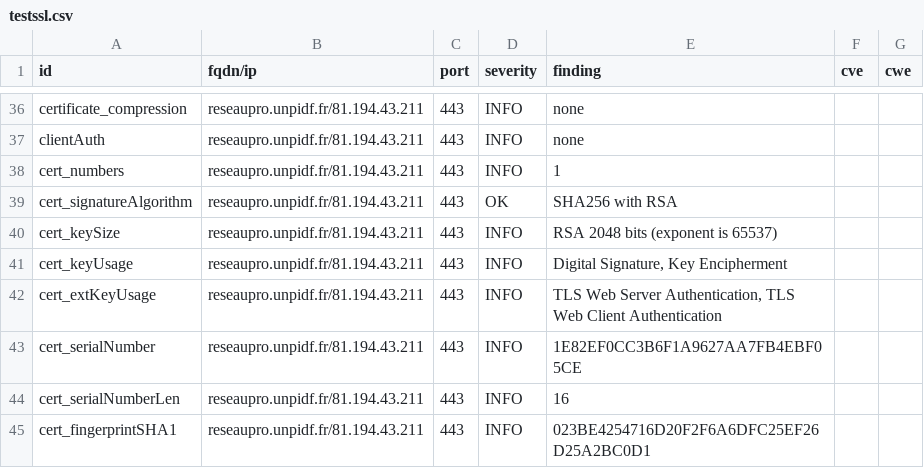
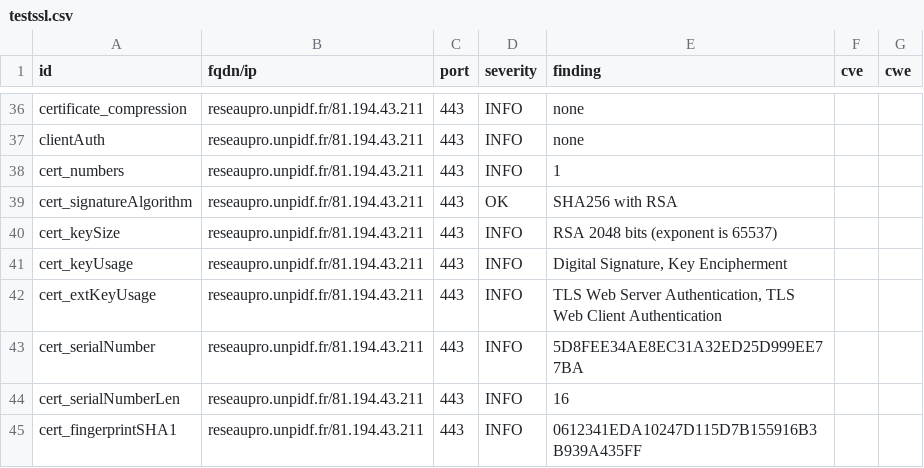
Before and after one commit to Florence-ReseauPro/DashLordReseaupro, a CSV file: results/aHR0cDovL3Jlc2VhdXByby51bnBpZGYuZnI=/testssl.csv, drawn as a sheet; only a part is shown, gaps mark what is left out; the diff covers the shown part only.

```diff
--- a/results/aHR0cDovL3Jlc2VhdXByby51bnBpZGYuZnI=/testssl.csv
+++ b/results/aHR0cDovL3Jlc2VhdXByby51bnBpZGYuZnI=/testssl.csv
@@ -42,4 +42,4 @@
 "cert_extKeyUsage","reseaupro.unpidf.fr/81.194.43.211","443","INFO","TLS Web Server Authentication, TLS Web Client Authentication","",""
-"cert_serialNumber","reseaupro.unpidf.fr/81.194.43.211","443","INFO","1E82EF0CC3B6F1A9627AA7FB4EBF05CE","",""
+"cert_serialNumber","reseaupro.unpidf.fr/81.194.43.211","443","INFO","5D8FEE34AE8EC31A32ED25D999EE77BA","",""
 "cert_serialNumberLen","reseaupro.unpidf.fr/81.194.43.211","443","INFO","16","",""
-"cert_fingerprintSHA1","reseaupro.unpidf.fr/81.194.43.211","443","INFO","023BE4254716D20F2F6A6DFC25EF26D25A2BC0D1","",""
+"cert_fingerprintSHA1","reseaupro.unpidf.fr/81.194.43.211","443","INFO","0612341EDA10247D115D7B155916B3B939A435FF","",""
```
Also changed, not shown: 18 edited cells elsewhere in this file, 14 other files.
